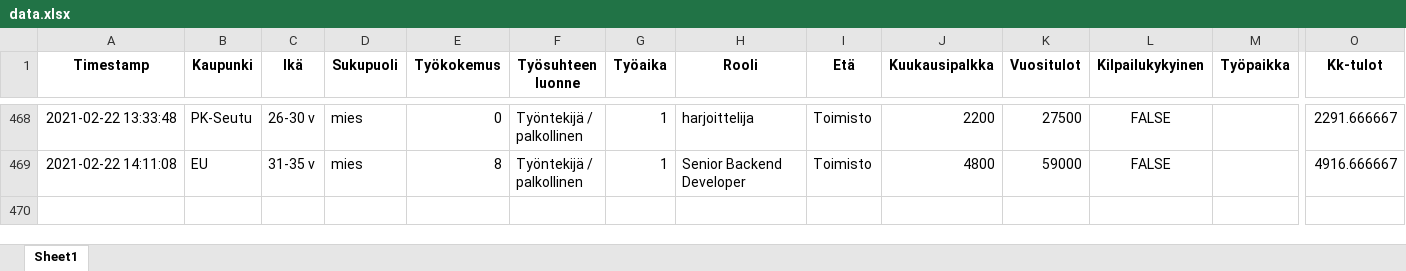
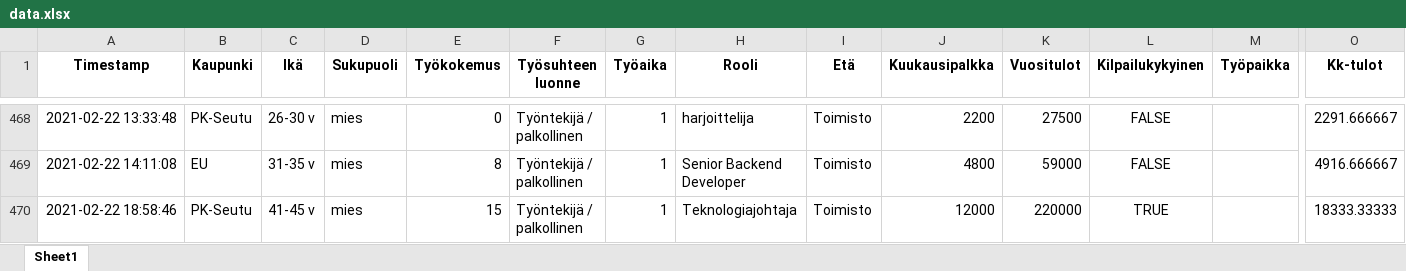
Before and after one commit to koodiklinikka/palkkakysely, an Excel workbook: data.xlsx, sheet Sheet1, drawn as a sheet; only a part is shown, gaps mark what is left out; values as stored, in another font and other column widths than the file's, no borders; rows hold the shown columns only; the diff names each change by its address in the sheet, - before the commit and + after, or states it on an @@ line.

```diff
--- a/data.xlsx (sheet Sheet1)
+++ b/data.xlsx (sheet Sheet1)
+row 470: 2021-02-22 18:58:46 | PK-Seutu | 41-45 v | mies | 15 | Työntekijä / palkollinen | 1 | Teknologiajohtaja | Toimisto | 12000 | 220000 | TRUE |  | 18333.33333
```
Also changed, not shown: raw.xlsx, 7 other files.
